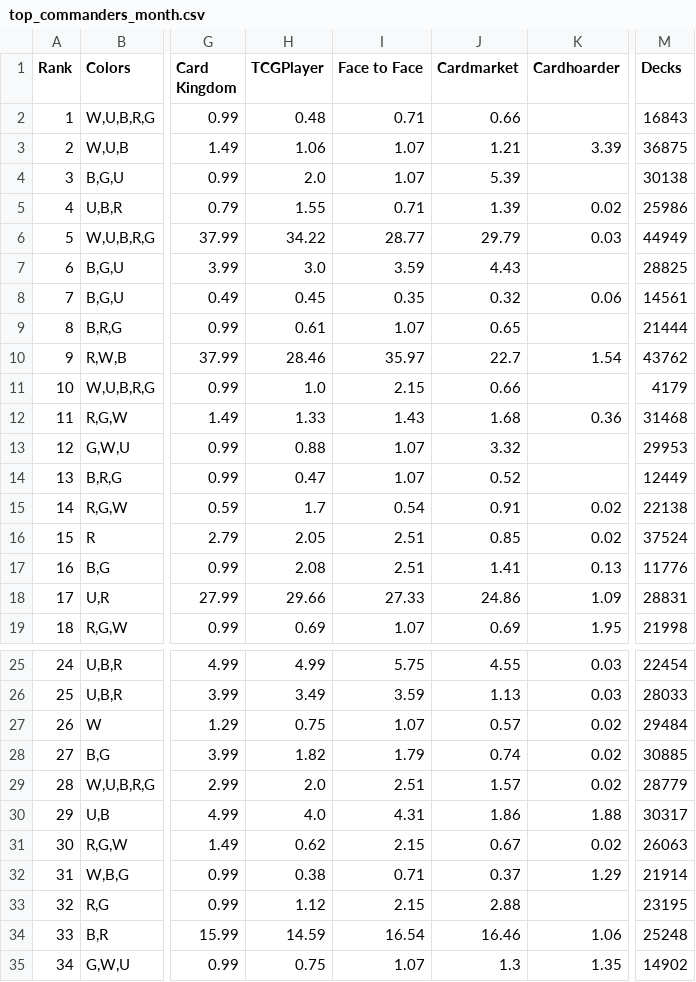
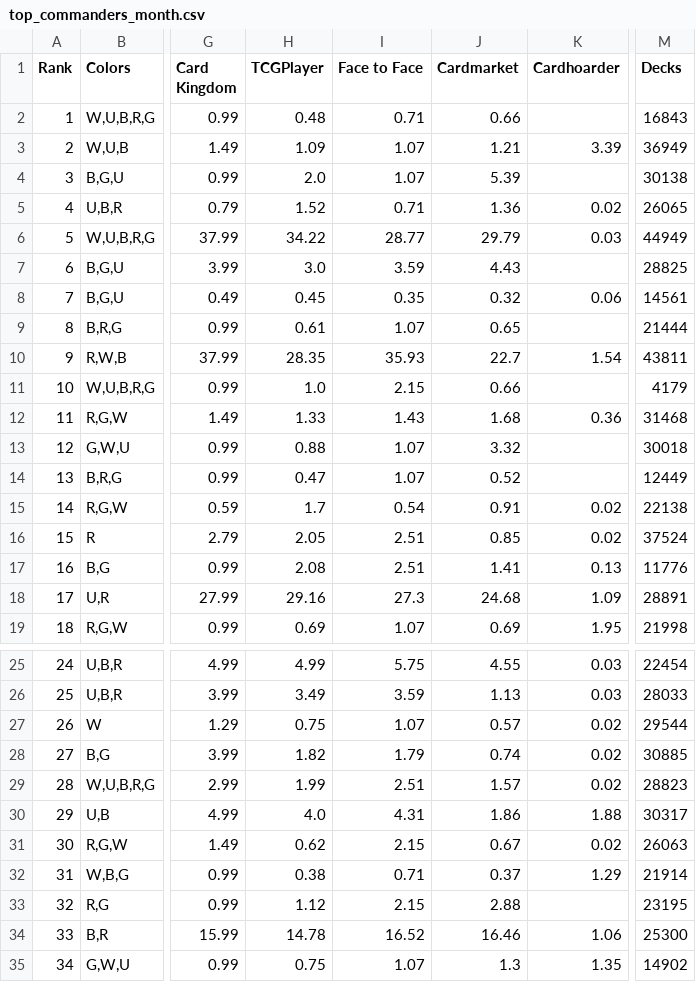
Before and after one commit to EDHRandomizer/EDHRandomizer.github.io, a CSV file: docs/data/top_commanders_month.csv, drawn as a sheet; only a part is shown, gaps mark what is left out; the diff covers the shown part only; the diff names each change by its address in the sheet, - before the commit and + after, or states it on an @@ line.

```diff
--- a/docs/data/top_commanders_month.csv
+++ b/docs/data/top_commanders_month.csv
-H3 (TCGPlayer): 1.06
+H3 (TCGPlayer): 1.09
-M3 (Decks): 36875
+M3 (Decks): 36949
-H5 (TCGPlayer): 1.55
+H5 (TCGPlayer): 1.52
-J5 (Cardmarket): 1.39
+J5 (Cardmarket): 1.36
-M5 (Decks): 25986
+M5 (Decks): 26065
-H10 (TCGPlayer): 28.46
+H10 (TCGPlayer): 28.35
-I10 (Face to Face): 35.97
+I10 (Face to Face): 35.93
-M10 (Decks): 43762
+M10 (Decks): 43811
-M13 (Decks): 29953
+M13 (Decks): 30018
-H18 (TCGPlayer): 29.66
+H18 (TCGPlayer): 29.16
-I18 (Face to Face): 27.33
+I18 (Face to Face): 27.3
-J18 (Cardmarket): 24.86
+J18 (Cardmarket): 24.68
-M18 (Decks): 28831
+M18 (Decks): 28891
-M27 (Decks): 29484
+M27 (Decks): 29544
-H29 (TCGPlayer): 2.0
+H29 (TCGPlayer): 1.99
-M29 (Decks): 28779
+M29 (Decks): 28823
-H34 (TCGPlayer): 14.59
+H34 (TCGPlayer): 14.78
-I34 (Face to Face): 16.54
+I34 (Face to Face): 16.52
-M34 (Decks): 25248
+M34 (Decks): 25300
```
Also changed, not shown: 27 edited cells elsewhere in this file, docs/data/top_commanders_2year.csv, docs/data/top_commanders_week.csv.
